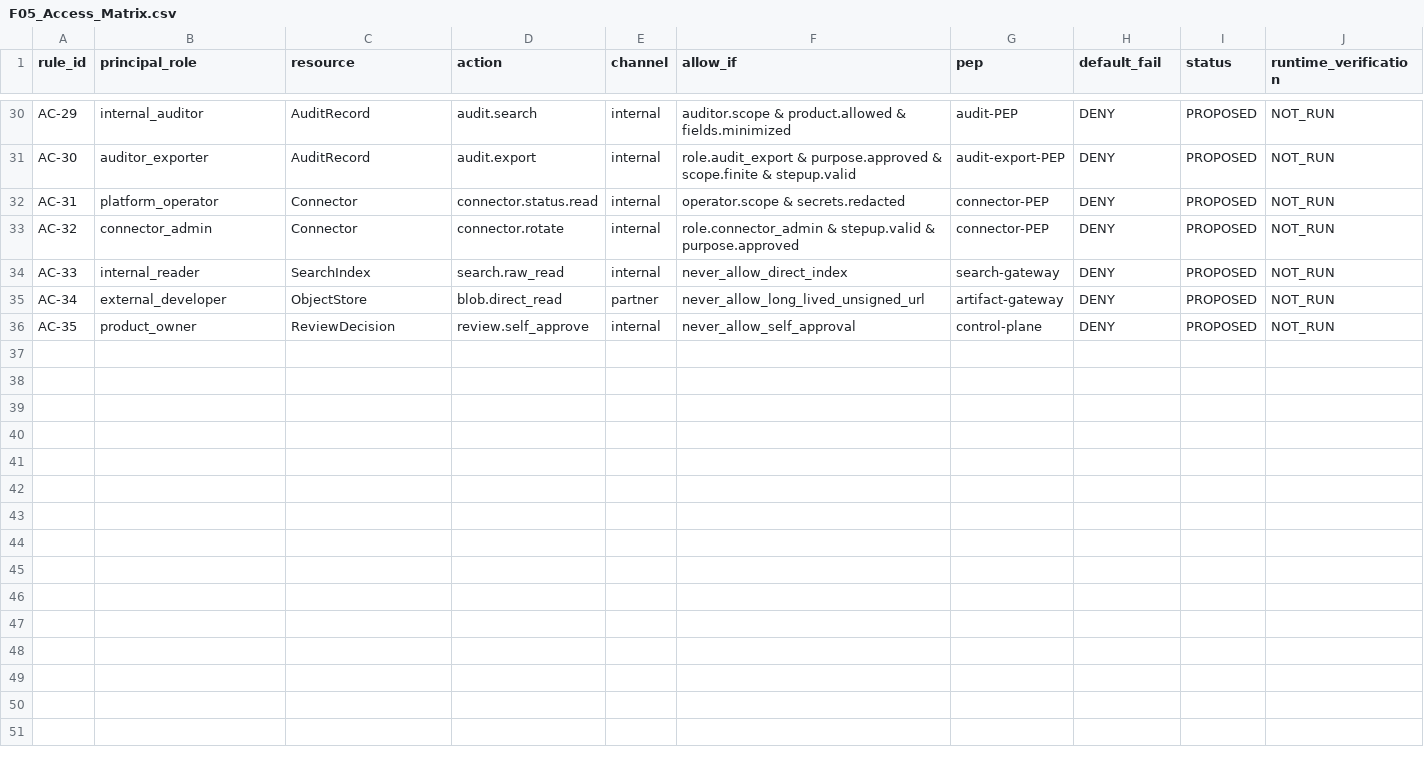
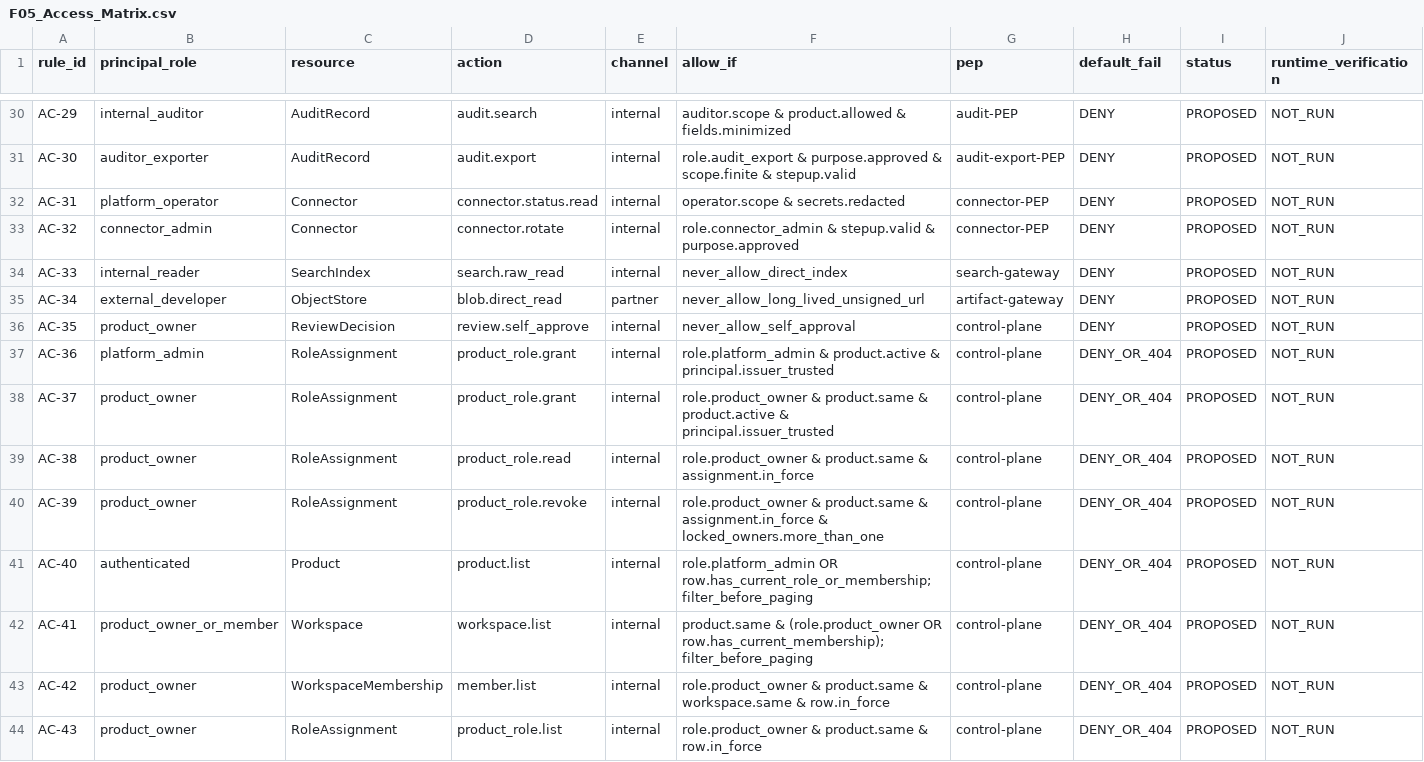
Before and after one commit to idp-xyz/idp-api-fabric, a CSV file: governance/policies/F05_Access_Matrix.csv, drawn as a sheet; only a part is shown, gaps mark what is left out.

```diff
--- a/governance/policies/F05_Access_Matrix.csv
+++ b/governance/policies/F05_Access_Matrix.csv
@@ -36 +36,9 @@ AC-34,external_developer,ObjectStore,blob.direct_read,partner,never_allow_long_l
 AC-35,product_owner,ReviewDecision,review.self_approve,internal,never_allow_self_approval,control-plane,DENY,PROPOSED,NOT_RUN
+AC-36,platform_admin,RoleAssignment,product_role.grant,internal,role.platform_admin & product.active & principal.issuer_trusted,control-plane,DENY_OR_404,PROPOSED,NOT_RUN
+AC-37,product_owner,RoleAssignment,product_role.grant,internal,role.product_owner & product.same & product.active & principal.issuer_trusted,control-plane,DENY_OR_404,PROPOSED,NOT_RUN
+AC-38,product_owner,RoleAssignment,product_role.read,internal,role.product_owner & product.same & assignment.in_force,control-plane,DENY_OR_404,PROPOSED,NOT_RUN
+AC-39,product_owner,RoleAssignment,product_role.revoke,internal,role.product_owner & product.same & assignment.in_force & locked_owners.more_than_one,control-plane,DENY_OR_404,PROPOSED,NOT_RUN
+AC-40,authenticated,Product,product.list,internal,role.platform_admin OR row.has_current_role_or_membership; filter_before_paging,control-plane,DENY_OR_404,PROPOSED,NOT_RUN
+AC-41,product_owner_or_member,Workspace,workspace.list,internal,product.same & (role.product_owner OR row.has_current_membership); filter_before_paging,control-plane,DENY_OR_404,PROPOSED,NOT_RUN
+AC-42,product_owner,WorkspaceMembership,member.list,internal,role.product_owner & product.same & workspace.same & row.in_force,control-plane,DENY_OR_404,PROPOSED,NOT_RUN
+AC-43,product_owner,RoleAssignment,product_role.list,internal,role.product_owner & product.same & row.in_force,control-plane,DENY_OR_404,PROPOSED,NOT_RUN
```
Also changed, not shown: docs/F03_Logical_Model.csv, 18 other files.
